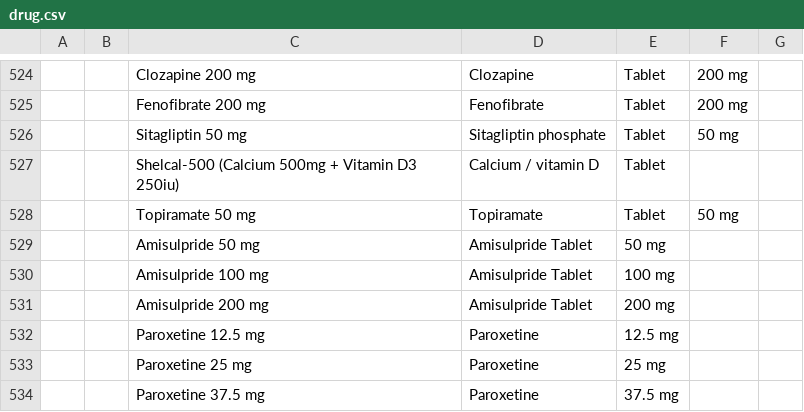
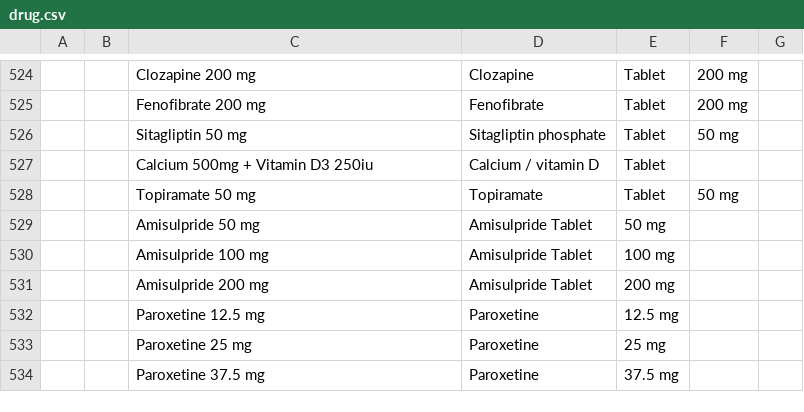
Before and after one commit to IPLit/clinic-config-indiadistro, a CSV file: masterdata/configuration/drugs/drug.csv, drawn as a sheet; only a part is shown, gaps mark what is left out; the diff names each change by its address in the sheet, - before the commit and + after, or states it on an @@ line.

Commit message:
[BAH-3094]|Gurpreet| Removed brandname and kept only generic for ShelCal

```diff
--- a/masterdata/configuration/drugs/drug.csv
+++ b/masterdata/configuration/drugs/drug.csv
-C527: Shelcal-500 (Calcium 500mg + Vitamin D3 250iu)
+C527: Calcium 500mg + Vitamin D3 250iu
```
